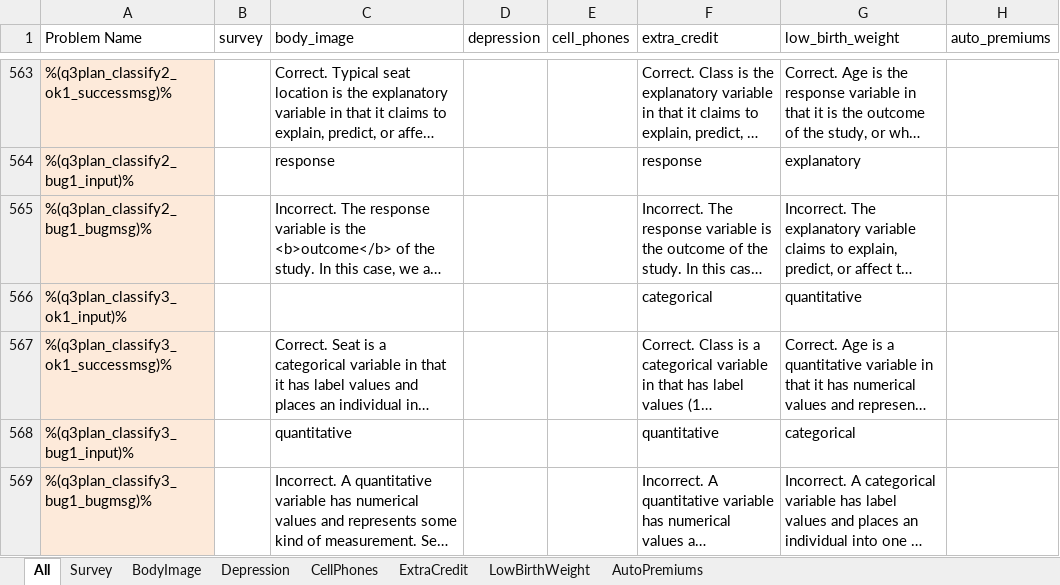
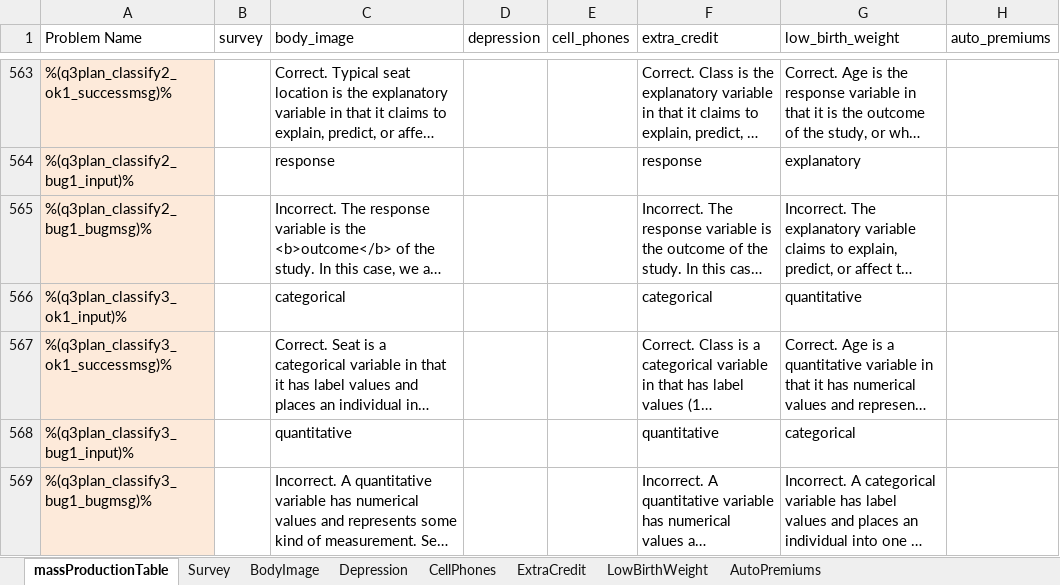
Before and after one commit to CMUCTAT/XBlockStattutor, an Excel workbook: stattutor/public/problem_files/massProductionTable.xlsx, sheet massProductionTable, drawn as a sheet; only a part is shown, gaps mark what is left out; long unchanged cells end in …; values as stored, in another font and other column widths than the file's, no borders; the diff covers the shown part only; the diff names each change by its address in the sheet, - before the commit and + after, or states it on an @@ line.

```diff
--- a/stattutor/public/problem_files/massProductionTable.xlsx (sheet massProductionTable)
+++ b/stattutor/public/problem_files/massProductionTable.xlsx (sheet massProductionTable)
-sheet tab: All
+sheet tab: massProductionTable
-C566 (body_image): (empty)
+C566 (body_image): categorical
```
Also changed, not shown: 6 edited cells elsewhere in this sheet, sheet BodyImage, sheet CellPhones, sheet LowBirthWeight, formulas that keep their value, 10 other files.
